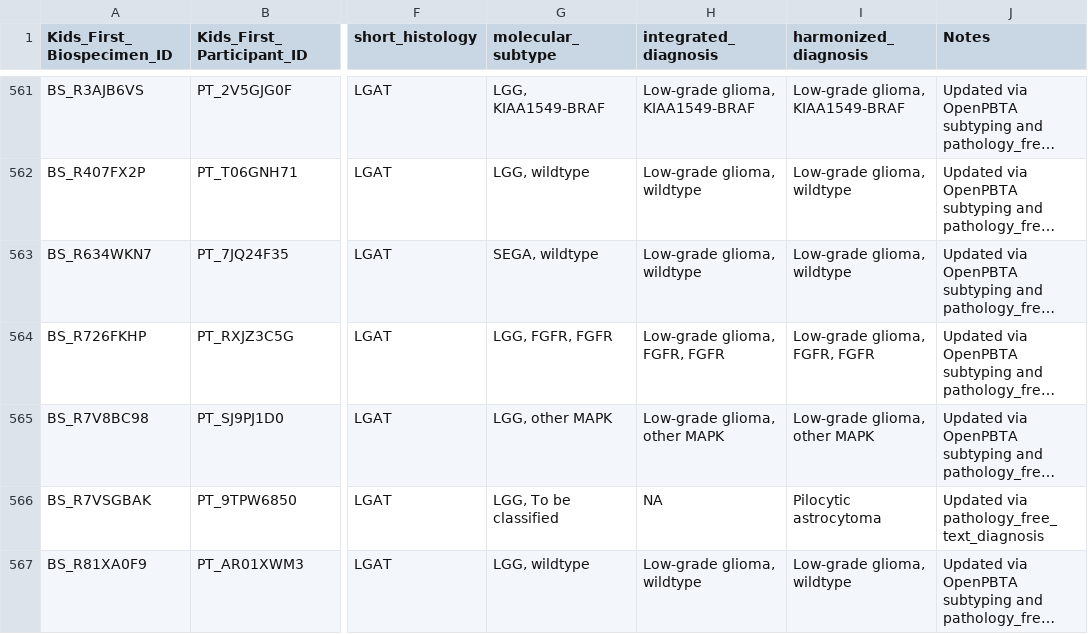
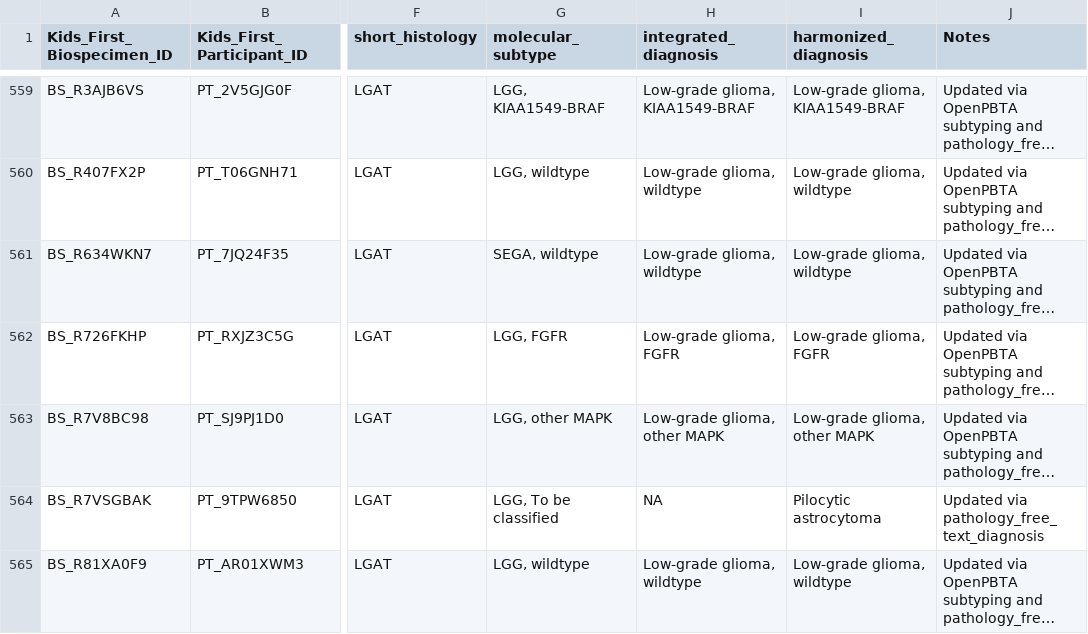
Before and after one commit to rokitalab/OpenPedCan-analysis, a TSV file: analyses/molecular-subtyping-pathology/results/lgat-pathology-free-text-subtypes.tsv, drawn as a sheet; only a part is shown, gaps mark what is left out; long unchanged cells end in …; addresses are those after the commit; the diff covers the shown part only; the diff names each change by its address in the sheet, - before the commit and + after, or states it on an @@ line.

```diff
--- a/analyses/molecular-subtyping-pathology/results/lgat-pathology-free-text-subtypes.tsv
+++ b/analyses/molecular-subtyping-pathology/results/lgat-pathology-free-text-subtypes.tsv
-G562 (molecular_subtype): LGG, FGFR, FGFR
+G562 (molecular_subtype): LGG, FGFR
-H562 (integrated_diagnosis): Low-grade glioma, FGFR, FGFR
+H562 (integrated_diagnosis): Low-grade glioma, FGFR
-I562 (harmonized_diagnosis): Low-grade glioma, FGFR, FGFR
+I562 (harmonized_diagnosis): Low-grade glioma, FGFR
```
Also changed, not shown: 2 removed rows and 27 edited cells elsewhere in this file, analyses/molecular-subtyping-pathology/results/glialneuronal_tumor_subtypes.tsv, 10 other files.
